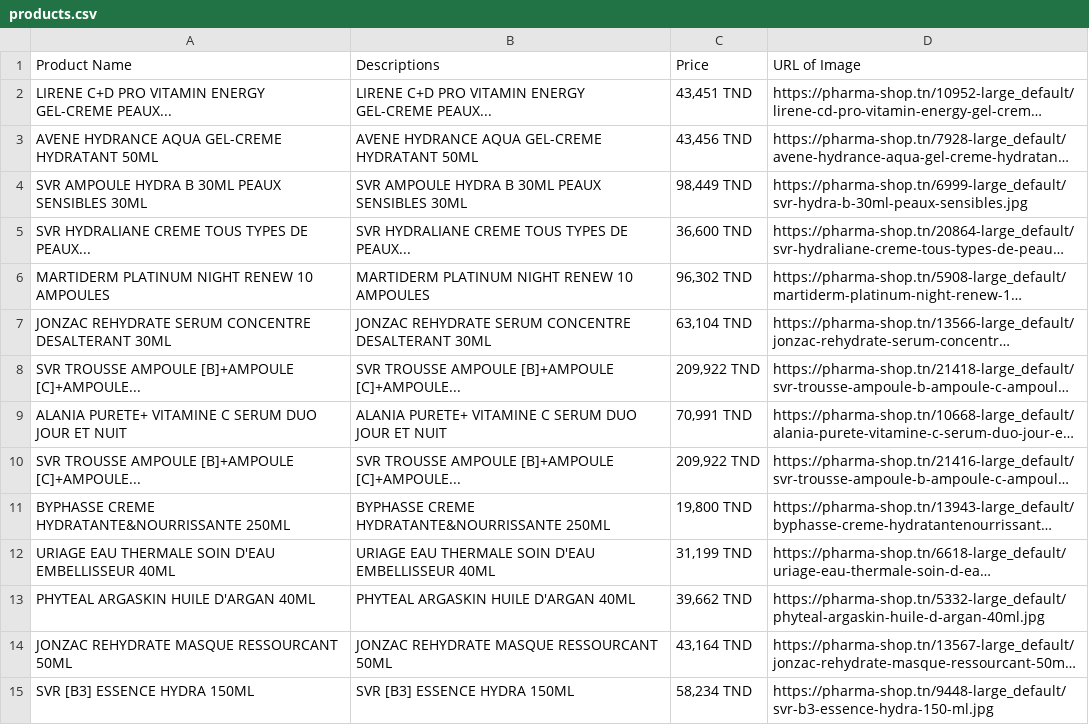
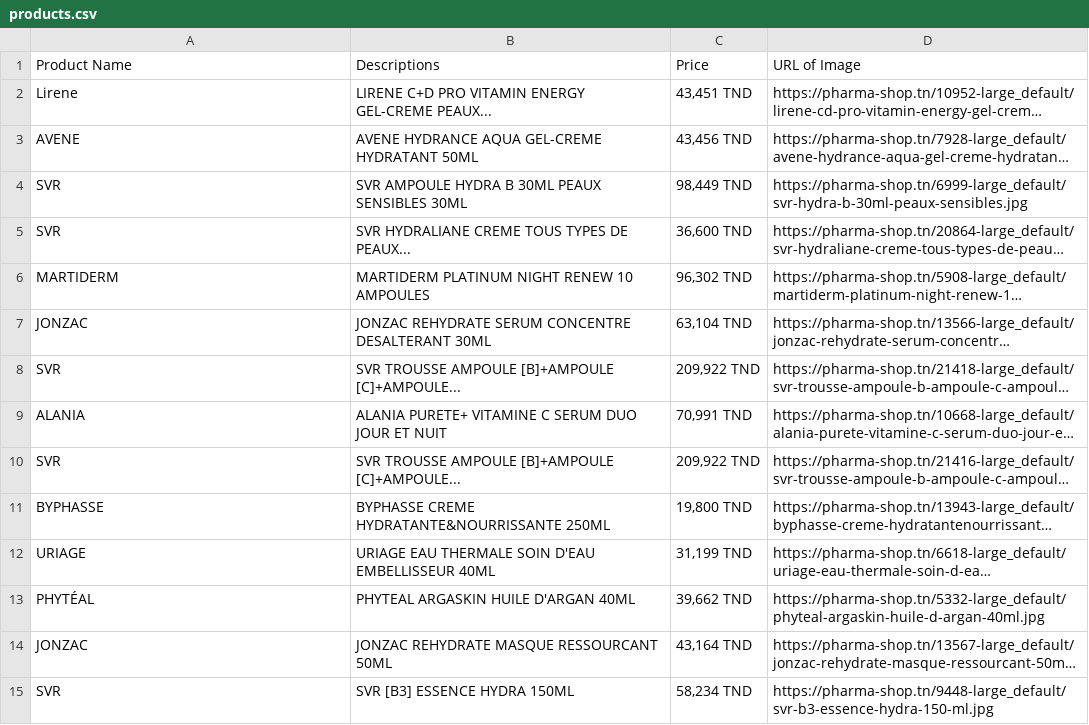
Before and after one commit to elghodhben/Scraping-website-Tayara-, a CSV file: products.csv, drawn as a sheet; only a part is shown; long unchanged cells end in …; the diff covers the shown part only; the diff names each change by its address in the sheet, - before the commit and + after, or states it on an @@ line.

Commit message:
get titles of products

```diff
--- a/products.csv
+++ b/products.csv
-A2 (Product Name): LIRENE C+D PRO VITAMIN ENERGY GEL-CREME PEAUX...
+A2 (Product Name): Lirene
-A3 (Product Name): AVENE HYDRANCE AQUA GEL-CREME HYDRATANT 50ML
+A3 (Product Name): AVENE
-A4 (Product Name): SVR AMPOULE HYDRA B 30ML PEAUX SENSIBLES 30ML
+A4 (Product Name): SVR
-A5 (Product Name): SVR HYDRALIANE CREME TOUS TYPES DE PEAUX...
+A5 (Product Name): SVR
-A6 (Product Name): MARTIDERM PLATINUM NIGHT RENEW 10 AMPOULES
+A6 (Product Name): MARTIDERM
-A7 (Product Name): JONZAC REHYDRATE SERUM CONCENTRE DESALTERANT 30ML
+A7 (Product Name): JONZAC
-A8 (Product Name): SVR TROUSSE AMPOULE [B]+AMPOULE [C]+AMPOULE...
+A8 (Product Name): SVR
-A9 (Product Name): ALANIA PURETE+ VITAMINE C SERUM DUO JOUR ET NUIT
+A9 (Product Name): ALANIA
-A10 (Product Name): SVR TROUSSE AMPOULE [B]+AMPOULE [C]+AMPOULE...
+A10 (Product Name): SVR
-A11 (Product Name): BYPHASSE CREME HYDRATANTE&NOURRISSANTE 250ML
+A11 (Product Name): BYPHASSE
-A12 (Product Name): URIAGE EAU THERMALE SOIN D'EAU EMBELLISSEUR 40ML
+A12 (Product Name): URIAGE
-A13 (Product Name): PHYTEAL ARGASKIN HUILE D'ARGAN 40ML
+A13 (Product Name): PHYTÉAL
-A14 (Product Name): JONZAC REHYDRATE MASQUE RESSOURCANT 50ML
+A14 (Product Name): JONZAC
-A15 (Product Name): SVR [B3] ESSENCE HYDRA 150ML
+A15 (Product Name): SVR
```
Also changed, not shown: 80 edited cells elsewhere in this file, 1 other file.
